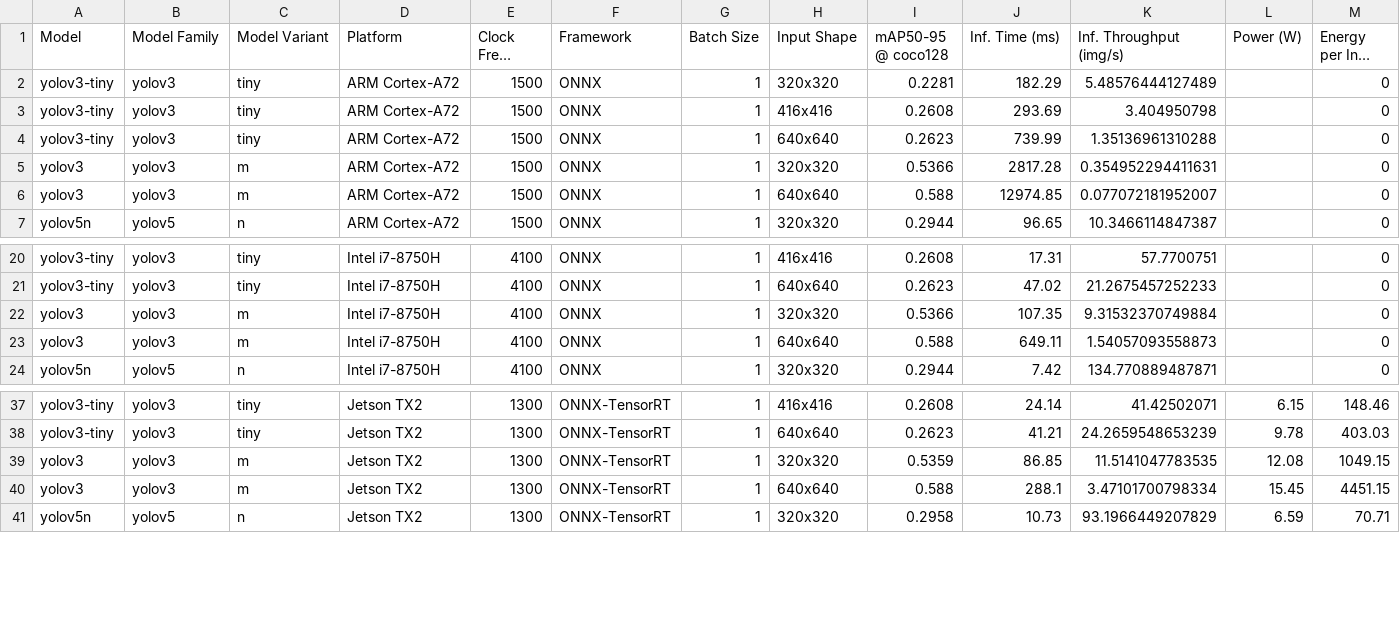
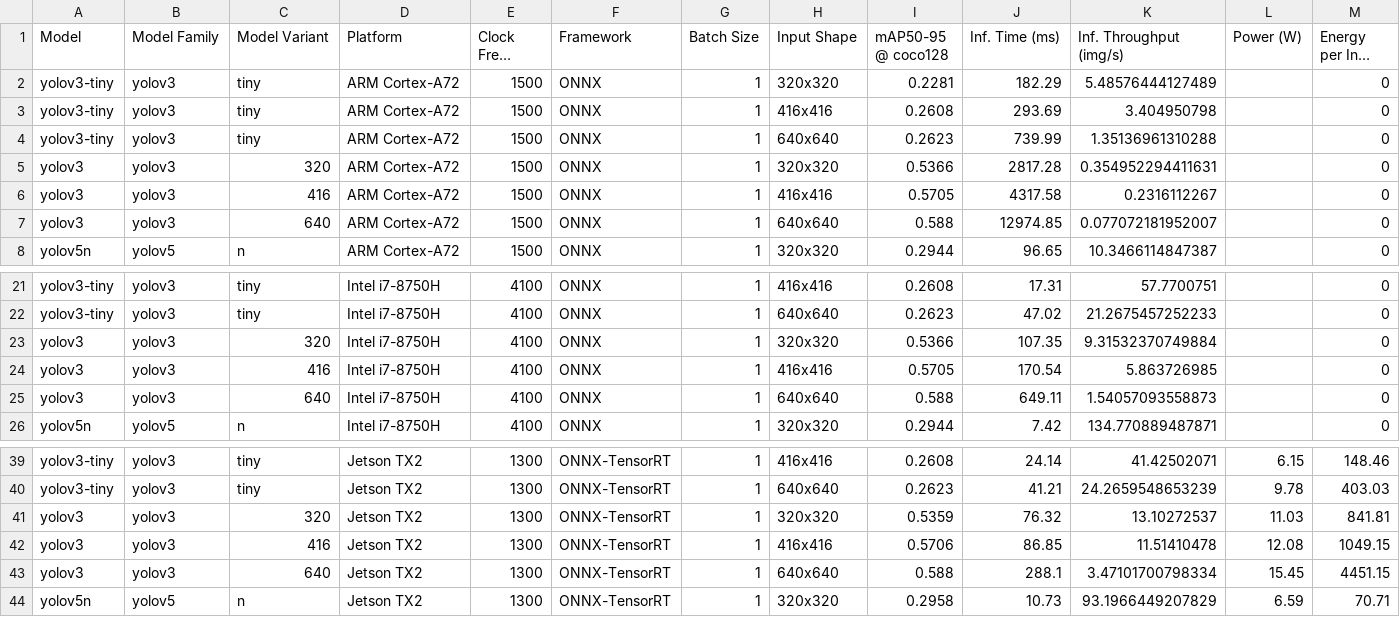
Before and after one commit to AlexMontgomerie/satay, a CSV file: plot_utils/Results_CPU_and_GPU.csv, drawn as a sheet; only a part is shown, gaps mark what is left out; long unchanged cells end in ….

Commit message:
Update CSVs and plot generator to account for yolov3 with 416 input size

```diff
--- a/plot_utils/Results_CPU_and_GPU.csv
+++ b/plot_utils/Results_CPU_and_GPU.csv
@@ -4,4 +4,5 @@ yolov3-tiny,yolov3,tiny,ARM Cortex-A72,1500,ONNX,1,416x416,0.2608,293.69,3.40495
 yolov3-tiny,yolov3,tiny,ARM Cortex-A72,1500,ONNX,1,640x640,0.2623,739.99,1.35136961310288,,0
-yolov3,yolov3,m,ARM Cortex-A72,1500,ONNX,1,320x320,0.5366,2817.28,0.354952294411631,,0
-yolov3,yolov3,m,ARM Cortex-A72,1500,ONNX,1,640x640,0.588,12974.85,0.077072181952007,,0
+yolov3,yolov3,320,ARM Cortex-A72,1500,ONNX,1,320x320,0.5366,2817.28,0.354952294411631,,0
+yolov3,yolov3,416,ARM Cortex-A72,1500,ONNX,1,416x416,0.5705,4317.58,0.2316112267,,0
+yolov3,yolov3,640,ARM Cortex-A72,1500,ONNX,1,640x640,0.588,12974.85,0.077072181952007,,0
 yolov5n,yolov5,n,ARM Cortex-A72,1500,ONNX,1,320x320,0.2944,96.65,10.3466114847387,,0
@@ -21,4 +22,5 @@ yolov3-tiny,yolov3,tiny,Intel i7-8750H,4100,ONNX,1,416x416,0.2608,17.31,57.77007
 yolov3-tiny,yolov3,tiny,Intel i7-8750H,4100,ONNX,1,640x640,0.2623,47.02,21.2675457252233,,0
-yolov3,yolov3,m,Intel i7-8750H,4100,ONNX,1,320x320,0.5366,107.35,9.31532370749884,,0
-yolov3,yolov3,m,Intel i7-8750H,4100,ONNX,1,640x640,0.588,649.11,1.54057093558873,,0
+yolov3,yolov3,320,Intel i7-8750H,4100,ONNX,1,320x320,0.5366,107.35,9.31532370749884,,0
+yolov3,yolov3,416,Intel i7-8750H,4100,ONNX,1,416x416,0.5705,170.54,5.863726985,,0
+yolov3,yolov3,640,Intel i7-8750H,4100,ONNX,1,640x640,0.588,649.11,1.54057093558873,,0
 yolov5n,yolov5,n,Intel i7-8750H,4100,ONNX,1,320x320,0.2944,7.42,134.770889487871,,0
@@ -38,4 +40,5 @@ yolov3-tiny,yolov3,tiny,Jetson TX2,1300,ONNX-TensorRT,1,416x416,0.2608,24.14,41.
 yolov3-tiny,yolov3,tiny,Jetson TX2,1300,ONNX-TensorRT,1,640x640,0.2623,41.21,24.2659548653239,9.78,403.03
-yolov3,yolov3,m,Jetson TX2,1300,ONNX-TensorRT,1,320x320,0.5359,86.85,11.5141047783535,12.08,1049.15
-yolov3,yolov3,m,Jetson TX2,1300,ONNX-TensorRT,1,640x640,0.588,288.1,3.47101700798334,15.45,4451.15
+yolov3,yolov3,320,Jetson TX2,1300,ONNX-TensorRT,1,320x320,0.5359,76.32,13.10272537,11.03,841.81
+yolov3,yolov3,416,Jetson TX2,1300,ONNX-TensorRT,1,416x416,0.5706,86.85,11.51410478,12.08,1049.15
+yolov3,yolov3,640,Jetson TX2,1300,ONNX-TensorRT,1,640x640,0.588,288.1,3.47101700798334,15.45,4451.15
 yolov5n,yolov5,n,Jetson TX2,1300,ONNX-TensorRT,1,320x320,0.2958,10.73,93.1966449207829,6.59,70.71
```
Also changed, not shown: plot_utils/Results_Quantization.csv, 1 other file.
